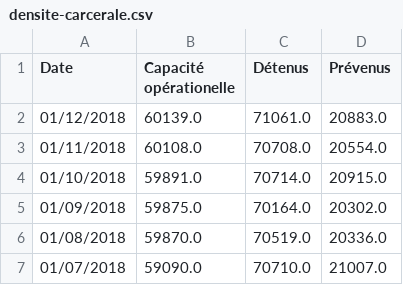
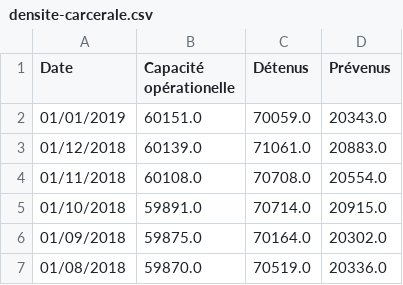
Before and after one commit to paniersalade/donnees, a CSV file: densite-carcerale.csv, drawn as a sheet; only a part is shown; the shorter side is filled out with more unchanged rows.

```diff
--- a/densite-carcerale.csv
+++ b/densite-carcerale.csv
@@ -1,2 +1,3 @@
 "Date","Capacité opérationelle","Détenus","Prévenus"
+"01/01/2019","60151.0","70059.0","20343.0"
 "01/12/2018","60139.0","71061.0","20883.0"
```
Also changed, not shown: 1 other file.
